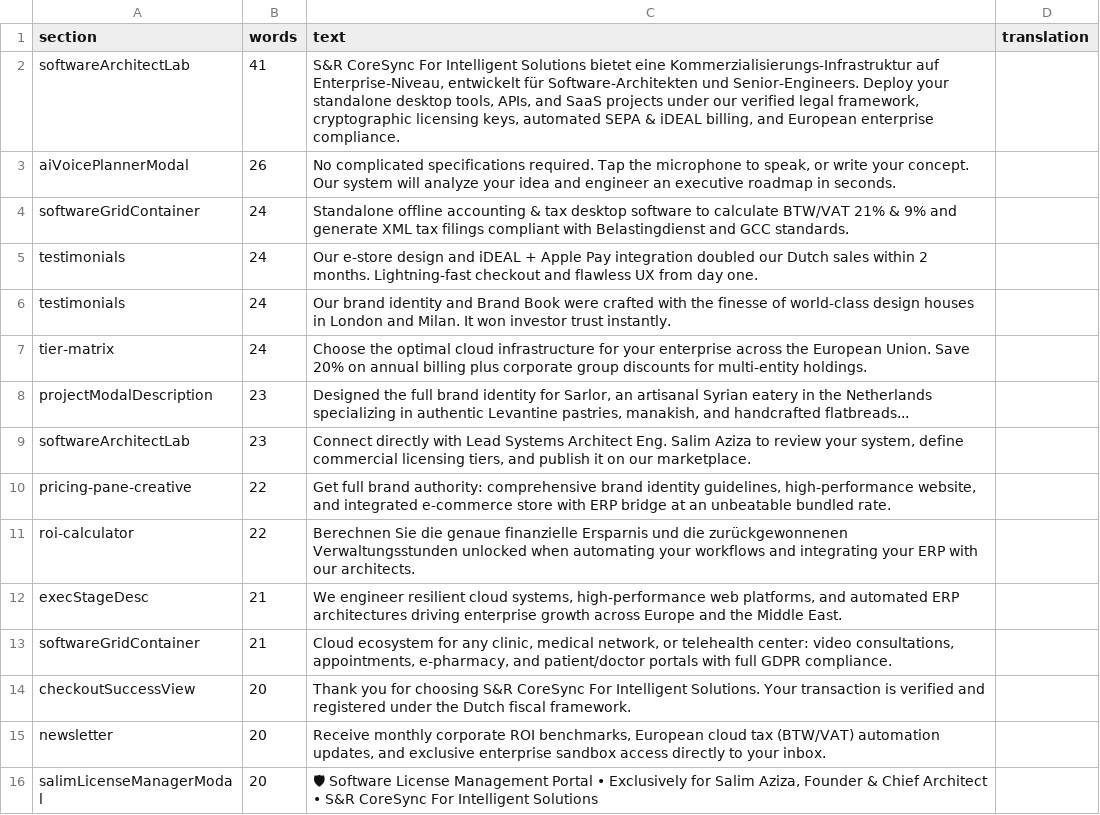
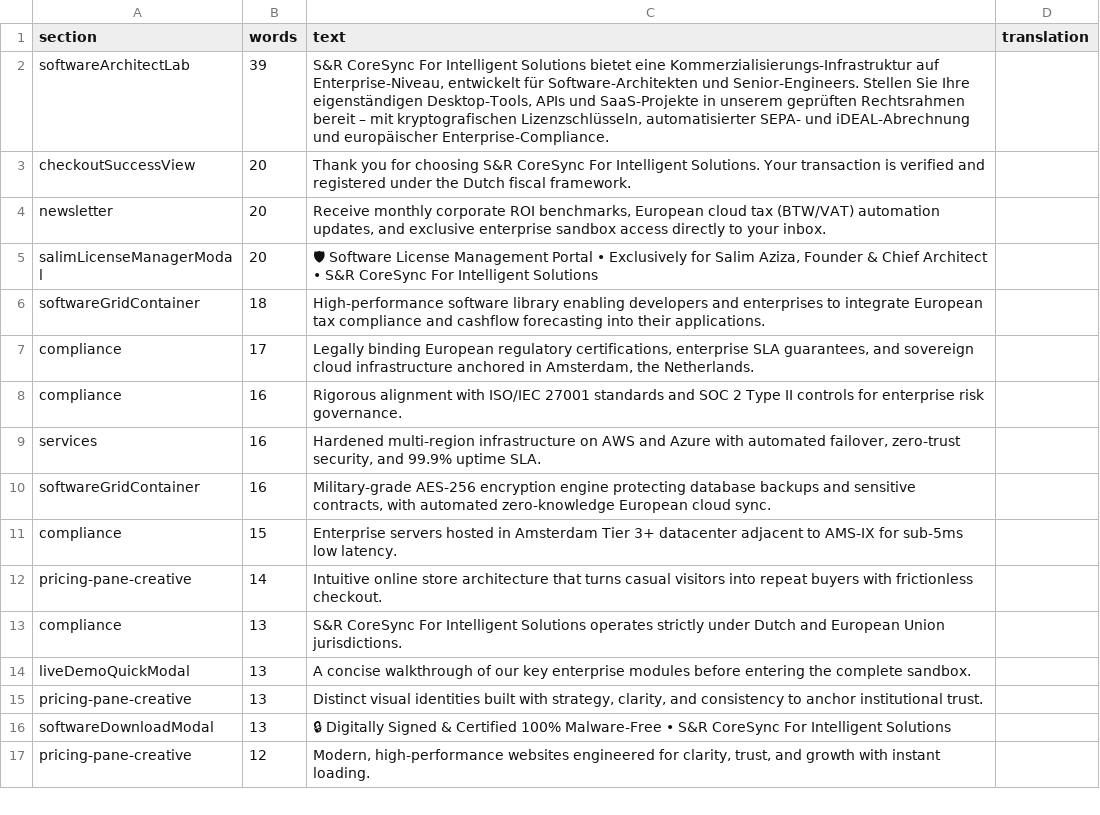
Before and after one commit to S-R-CoreSync/SR-CoreSync-For-Intelgent-Solutions, a CSV file: docs/i18n-en/de.csv, drawn as a sheet; only a part is shown; the shorter side is filled out with more unchanged rows.

Commit message:
i18n(de): batch four - checkout, newsletter, compliance and cloud cards

```diff
--- a/docs/i18n-en/de.csv
+++ b/docs/i18n-en/de.csv
@@ -1,14 +1,3 @@
 section,words,text,translation
-softwareArchitectLab,41,"S&R CoreSync For Intelligent Solutions bietet eine Kommerzialisierungs-Infrastruktur auf Enterprise-Niveau, entwickelt für Software-Architekten und Senior-Engineers. Deploy your standalone desktop tools, APIs, and SaaS projects under our verified legal framework, cryptographic licensing keys, automated SEPA & iDEAL billing, and European enterprise compliance.",
-aiVoicePlannerModal,26,"No complicated specifications required. Tap the microphone to speak, or write your concept. Our system will analyze your idea and engineer an executive roadmap in seconds.",
-softwareGridContainer,24,Standalone offline accounting & tax desktop software to calculate BTW/VAT 21% & 9% and generate XML tax filings compliant with Belastingdienst and GCC standards.,
-testimonials,24,Our e-store design and iDEAL + Apple Pay integration doubled our Dutch sales within 2 months. Lightning-fast checkout and flawless UX from day one.,
-testimonials,24,Our brand identity and Brand Book were crafted with the finesse of world-class design houses in London and Milan. It won investor trust instantly.,
-tier-matrix,24,Choose the optimal cloud infrastructure for your enterprise across the European Union. Save 20% on annual billing plus corporate group discounts for multi-entity holdings.,
-projectModalDescription,23,"Designed the full brand identity for Sarlor, an artisanal Syrian eatery in the Netherlands specializing in authentic Levantine pastries, manakish, and handcrafted flatbreads...",
-softwareArchitectLab,23,"Connect directly with Lead Systems Architect Eng. Salim Aziza to review your system, define commercial licensing tiers, and publish it on our marketplace.",
-pricing-pane-creative,22,"Get full brand authority: comprehensive brand identity guidelines, high-performance website, and integrated e-commerce store with ERP bridge at an unbeatable bundled rate.",
-roi-calculator,22,Berechnen Sie die genaue finanzielle Ersparnis und die zurückgewonnenen Verwaltungsstunden unlocked when automating your workflows and integrating your ERP with our architects.,
-execStageDesc,21,"We engineer resilient cloud systems, high-performance web platforms, and automated ERP architectures driving enterprise growth across Europe and the Middle East.",
-softwareGridContainer,21,"Cloud ecosystem for any clinic, medical network, or telehealth center: video consultations, appointments, e-pharmacy, and patient/doctor portals with full GDPR compliance.",
+softwareArchitectLab,39,"S&R CoreSync For Intelligent Solutions bietet eine Kommerzialisierungs-Infrastruktur auf Enterprise-Niveau, entwickelt für Software-Architekten und Senior-Engineers. Stellen Sie Ihre eigenständigen Desktop-Tools, APIs und SaaS-Projekte in unserem geprüften Rechtsrahmen bereit – mit kryptografischen Lizenzschlüsseln, automatisierter SEPA- und iDEAL-Abrechnung und europäischer Enterprise-Compliance.",
 checkoutSuccessView,20,Thank you for choosing S&R CoreSync For Intelligent Solutions. Your transaction is verified and registered under the Dutch fiscal framework.,
```
Also changed, not shown: 2 other files.
